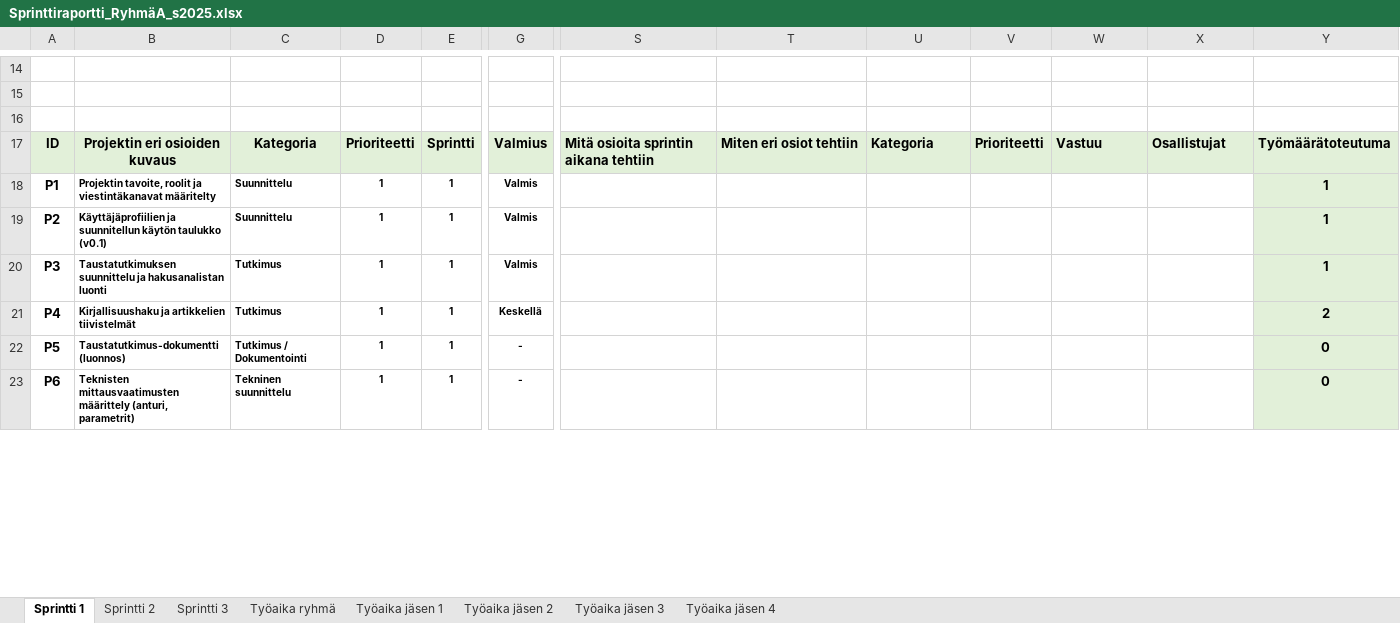
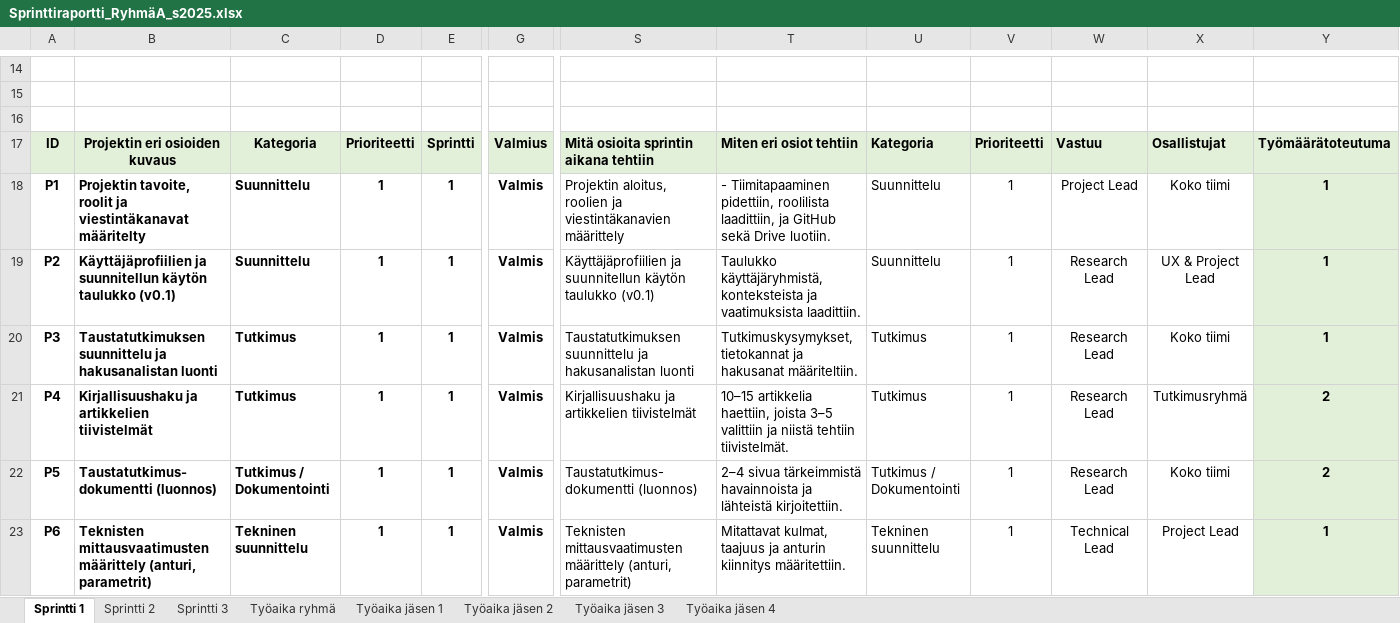
Before and after one commit to source-bob/hyte-proj2025, an Excel workbook: progress/Sprinttiraportti_RyhmäA_s2025.xlsx, sheet Sprintti 1, drawn as a sheet; only a part is shown, gaps mark what is left out; values as stored, in another font and other column widths than the file's, no borders; charts and pictures not drawn; the diff covers the shown part only; the diff names each change by its address in the sheet, - before the commit and + after, or states it on an @@ line.

```diff
--- a/progress/Sprinttiraportti_RyhmäA_s2025.xlsx (sheet Sprintti 1)
+++ b/progress/Sprinttiraportti_RyhmäA_s2025.xlsx (sheet Sprintti 1)
@@ B18:G23 text size: larger @@
-S18: (empty)
+S18: Projektin aloitus, roolien ja viestintäkanavien määrittely
-T18: (empty)
+T18: - Tiimitapaaminen pidettiin, roolilista laadittiin, ja GitHub sekä Drive luotiin.
-U18:U19: (empty)
+U18:U19: Suunnittelu
-V18:V23: (empty)
+V18:V23: 1
-W18: (empty)
+W18: Project Lead
-X18: (empty)
+X18: Koko tiimi
-S19: (empty)
+S19: Käyttäjäprofiilien ja suunnitellun käytön taulukko (v0.1)
-T19: (empty)
+T19: Taulukko käyttäjäryhmistä, konteksteista ja vaatimuksista laadittiin.
-W19:W22: (empty)
+W19:W22: Research Lead
-X19: (empty)
+X19: UX & Project Lead
-S20: (empty)
+S20: Taustatutkimuksen suunnittelu ja hakusanalistan luonti
-T20: (empty)
+T20: Tutkimuskysymykset, tietokannat ja hakusanat määriteltiin.
-U20:U21: (empty)
+U20:U21: Tutkimus
-X20: (empty)
+X20: Koko tiimi
-G21: Keskellä
+G21: Valmis
-S21: (empty)
+S21: Kirjallisuushaku ja artikkelien tiivistelmät
-T21: (empty)
+T21: 10–15 artikkelia haettiin, joista 3–5 valittiin ja niistä tehtiin tiivistelmät.
-X21: (empty)
+X21: Tutkimusryhmä
-G22:G23: -
+G22:G23: Valmis
-S22: (empty)
+S22: Taustatutkimus-dokumentti (luonnos)
-T22: (empty)
+T22: 2–4 sivua tärkeimmistä havainnoista ja lähteistä kirjoitettiin.
-U22: (empty)
+U22: Tutkimus / Dokumentointi
-X22: (empty)
+X22: Koko tiimi
-Y22: 0
+Y22: 2
-S23: (empty)
+S23: Teknisten mittausvaatimusten määrittely (anturi, parametrit)
-T23: (empty)
+T23: Mitattavat kulmat, taajuus ja anturin kiinnitys määritettiin.
-U23: (empty)
+U23: Tekninen suunnittelu
-W23: (empty)
+W23: Technical Lead
-X23: (empty)
+X23: Project Lead
-Y23: 0
+Y23: 1
```
Also changed, not shown: 12 edited cells and cell formats elsewhere in this sheet, sheet Sprintti 3, sheet Sprintti 2, sheet Työaika jäsen 1, sheet Työaika ryhmä, charts or pictures, 13 other files.
